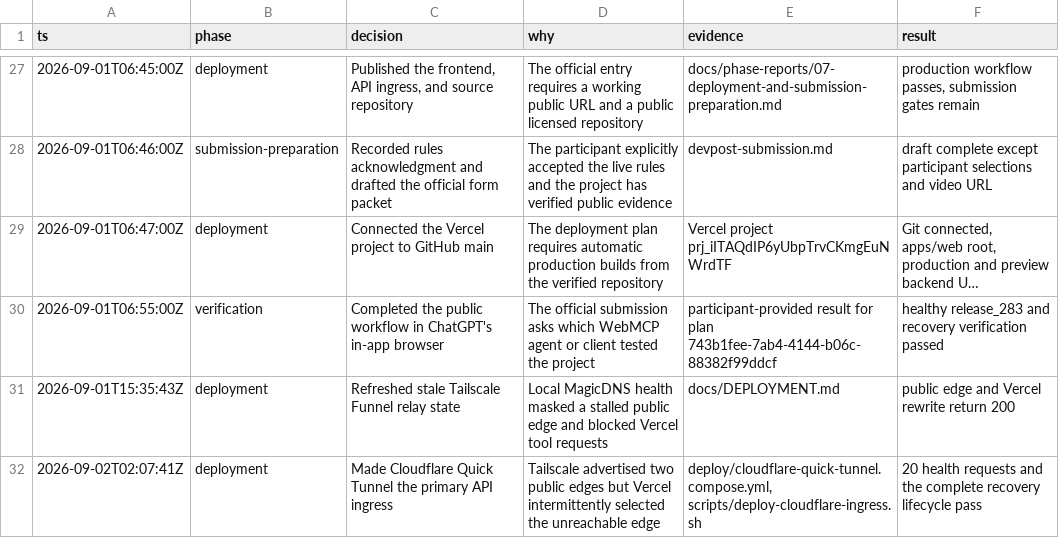
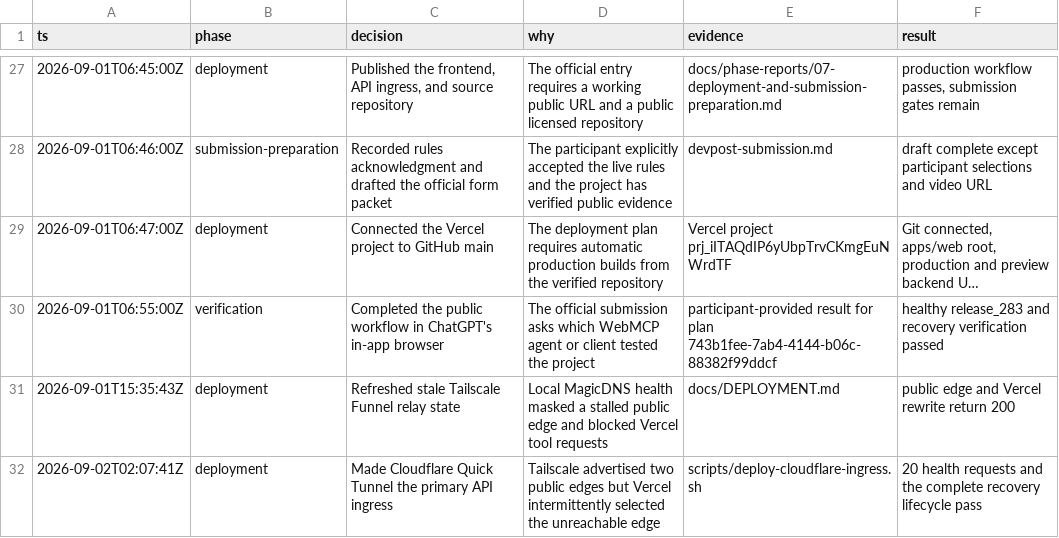
Before and after one commit to AnkanMisra/prodpermit, a TSV file: .audit/recovery-control-room.tsv, drawn as a sheet; only a part is shown, gaps mark what is left out; long unchanged cells end in ….

Commit message:
fix: make ingress cutover rollback-safe

```diff
--- a/.audit/recovery-control-room.tsv
+++ b/.audit/recovery-control-room.tsv
@@ -31,2 +31,2 @@ ts	phase	decision	why	evidence	result
 2026-09-01T15:35:43Z	deployment	Refreshed stale Tailscale Funnel relay state	Local MagicDNS health masked a stalled public edge and blocked Vercel tool requests	docs/DEPLOYMENT.md	public edge and Vercel rewrite return 200
-2026-09-02T02:07:41Z	deployment	Made Cloudflare Quick Tunnel the primary API ingress	Tailscale advertised two public edges but Vercel intermittently selected the unreachable edge	deploy/cloudflare-quick-tunnel.compose.yml, scripts/deploy-cloudflare-ingress.sh	20 health requests and the complete recovery lifecycle pass
+2026-09-02T02:07:41Z	deployment	Made Cloudflare Quick Tunnel the primary API ingress	Tailscale advertised two public edges but Vercel intermittently selected the unreachable edge	scripts/deploy-cloudflare-ingress.sh	20 health requests and the complete recovery lifecycle pass
```
Also changed, not shown: 6 other files.
